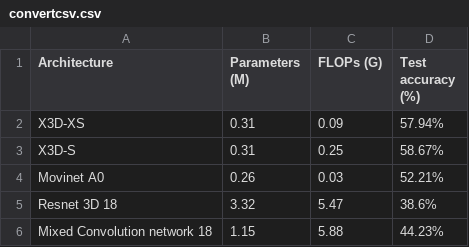
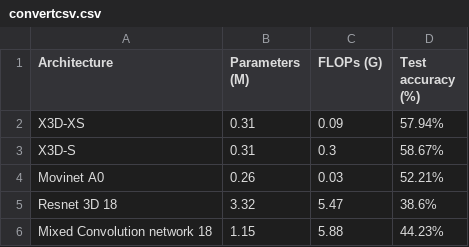
Before and after one commit to mcv-m6-video/mcv-c6-2024-team5, a CSV file: W6/scripts/convertcsv.csv, drawn as a sheet.

```diff
--- a/W6/scripts/convertcsv.csv
+++ b/W6/scripts/convertcsv.csv
@@ -2,3 +2,3 @@ Architecture,Parameters (M),FLOPs (G),Test accuracy (%)
 X3D-XS,0.31,0.09,57.94%
-X3D-S,0.31,0.25,58.67%
+X3D-S,0.31,0.3,58.67%
 Movinet A0,0.26,0.03,52.21%
```
Also changed, not shown: 3 other files.
